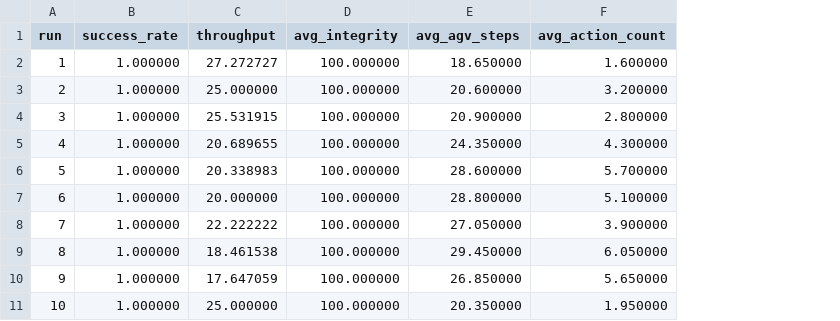
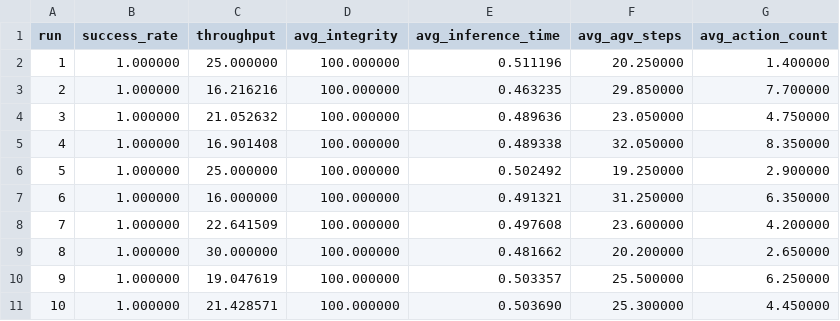
Before and after one commit to jssangy/LIMA, a CSV file: results/cross_9_BFS_RL_20.csv, drawn as a sheet; addresses are those after the commit; the diff names each change by its address in the sheet, - before the commit and + after, or states it on an @@ line.

```diff
--- a/results/cross_9_BFS_RL_20.csv
+++ b/results/cross_9_BFS_RL_20.csv
+column E (avg_inference_time), rows 2-11: 0.511196 | 0.463235 | 0.489636 | 0.489338 | 0.502492 | 0.491321 | 0.497608 | 0.481662 | 0.503357 | 0.503690
-C2 (throughput): 27.272727
+C2 (throughput): 25.000000
-F2 (avg_agv_steps): 18.650000
+F2 (avg_agv_steps): 20.250000
-G2 (avg_action_count): 1.600000
+G2 (avg_action_count): 1.400000
-C3 (throughput): 25.000000
+C3 (throughput): 16.216216
-F3 (avg_agv_steps): 20.600000
+F3 (avg_agv_steps): 29.850000
-G3 (avg_action_count): 3.200000
+G3 (avg_action_count): 7.700000
-C4 (throughput): 25.531915
+C4 (throughput): 21.052632
-F4 (avg_agv_steps): 20.900000
+F4 (avg_agv_steps): 23.050000
-G4 (avg_action_count): 2.800000
+G4 (avg_action_count): 4.750000
-C5 (throughput): 20.689655
+C5 (throughput): 16.901408
-F5 (avg_agv_steps): 24.350000
+F5 (avg_agv_steps): 32.050000
-G5 (avg_action_count): 4.300000
+G5 (avg_action_count): 8.350000
-C6 (throughput): 20.338983
+C6 (throughput): 25.000000
-F6 (avg_agv_steps): 28.600000
+F6 (avg_agv_steps): 19.250000
-G6 (avg_action_count): 5.700000
+G6 (avg_action_count): 2.900000
-C7 (throughput): 20.000000
+C7 (throughput): 16.000000
-F7 (avg_agv_steps): 28.800000
+F7 (avg_agv_steps): 31.250000
-G7 (avg_action_count): 5.100000
+G7 (avg_action_count): 6.350000
-C8 (throughput): 22.222222
+C8 (throughput): 22.641509
-F8 (avg_agv_steps): 27.050000
+F8 (avg_agv_steps): 23.600000
-G8 (avg_action_count): 3.900000
+G8 (avg_action_count): 4.200000
-C9 (throughput): 18.461538
+C9 (throughput): 30.000000
-F9 (avg_agv_steps): 29.450000
+F9 (avg_agv_steps): 20.200000
-G9 (avg_action_count): 6.050000
+G9 (avg_action_count): 2.650000
-C10 (throughput): 17.647059
+C10 (throughput): 19.047619
-F10 (avg_agv_steps): 26.850000
+F10 (avg_agv_steps): 25.500000
-G10 (avg_action_count): 5.650000
+G10 (avg_action_count): 6.250000
-C11 (throughput): 25.000000
+C11 (throughput): 21.428571
-F11 (avg_agv_steps): 20.350000
+F11 (avg_agv_steps): 25.300000
-G11 (avg_action_count): 1.950000
+G11 (avg_action_count): 4.450000
```
Also changed, not shown: results/cross_520_BFS_RL_500.csv, results/cross_9_BFS_RL_30.csv, 8 other files.
